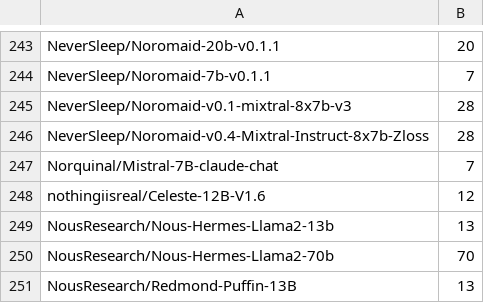
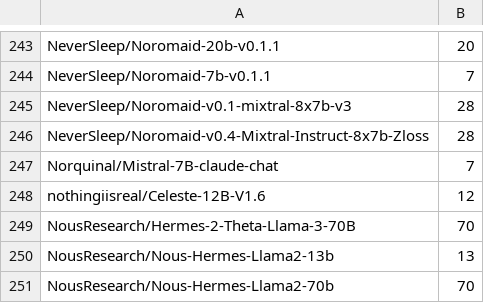
Before and after one commit to Haidra-Org/AI-Horde-text-model-reference, a CSV file: models.csv, drawn as a sheet; only a part is shown, gaps mark what is left out; the shorter side is filled out with more unchanged rows; the diff names each change by its address in the sheet, - before the commit and + after, or states it on an @@ line.

Commit message:
hermes 2

```diff
--- a/models.csv
+++ b/models.csv
+row 249: NousResearch/Hermes-2-Theta-Llama-3-70B | 70
```
Also changed, not shown: 1 other file.
